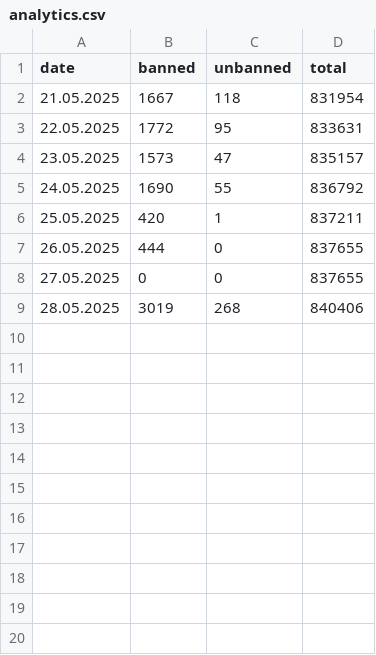
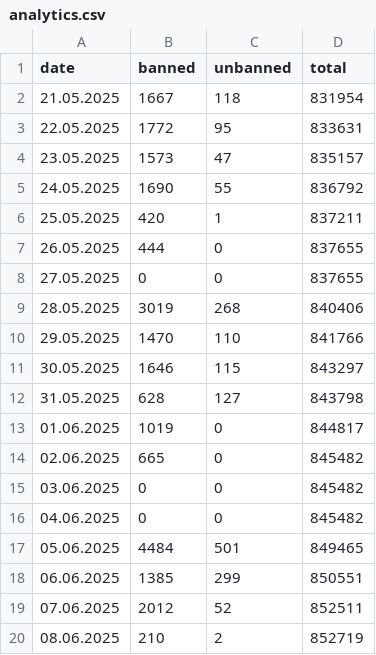
Before and after one commit to SHULKERPLAY/Zapretyan, a CSV file: shell/analytics.csv, drawn as a sheet; the diff names each change by its address in the sheet, - before the commit and + after, or states it on an @@ line.

Commit message:
Update analytics.csv

```diff
--- a/shell/analytics.csv
+++ b/shell/analytics.csv
+row 10: 29.05.2025 | 1470 | 110 | 841766
+row 11: 30.05.2025 | 1646 | 115 | 843297
+row 12: 31.05.2025 | 628 | 127 | 843798
+row 13: 01.06.2025 | 1019 | 0 | 844817
+row 14: 02.06.2025 | 665 | 0 | 845482
+row 15: 03.06.2025 | 0 | 0 | 845482
+row 16: 04.06.2025 | 0 | 0 | 845482
+row 17: 05.06.2025 | 4484 | 501 | 849465
+row 18: 06.06.2025 | 1385 | 299 | 850551
+row 19: 07.06.2025 | 2012 | 52 | 852511
+row 20: 08.06.2025 | 210 | 2 | 852719
```
